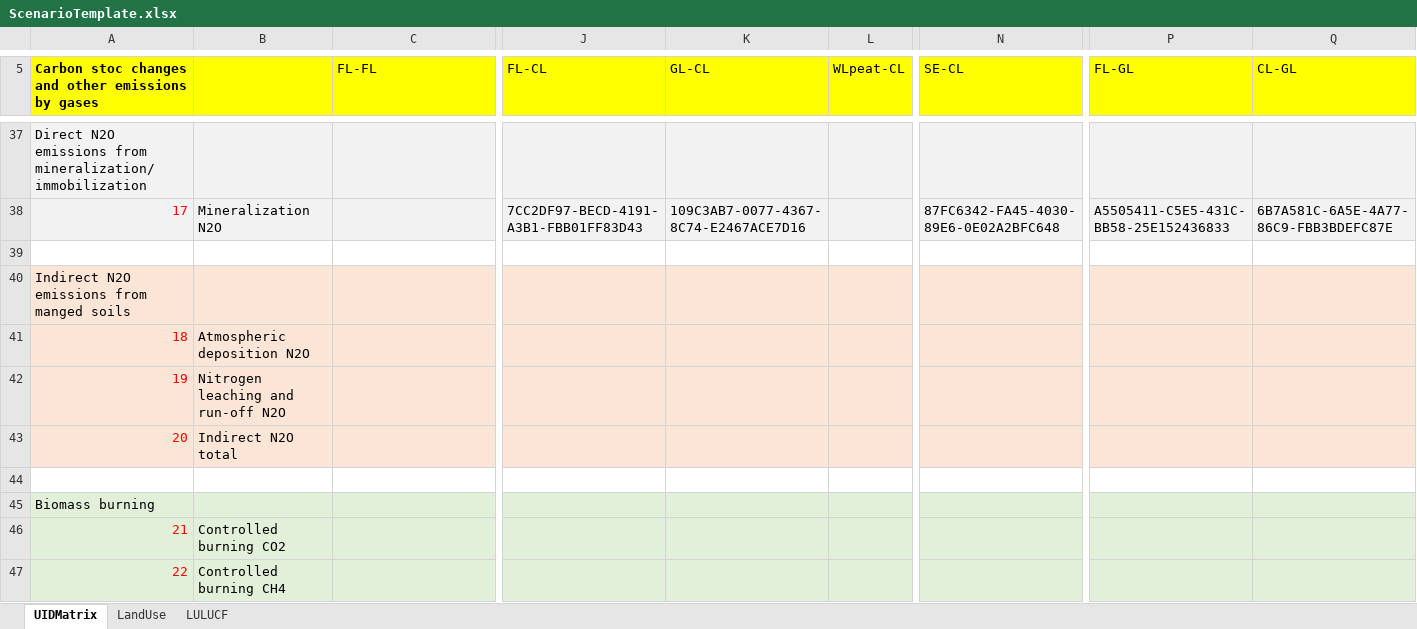
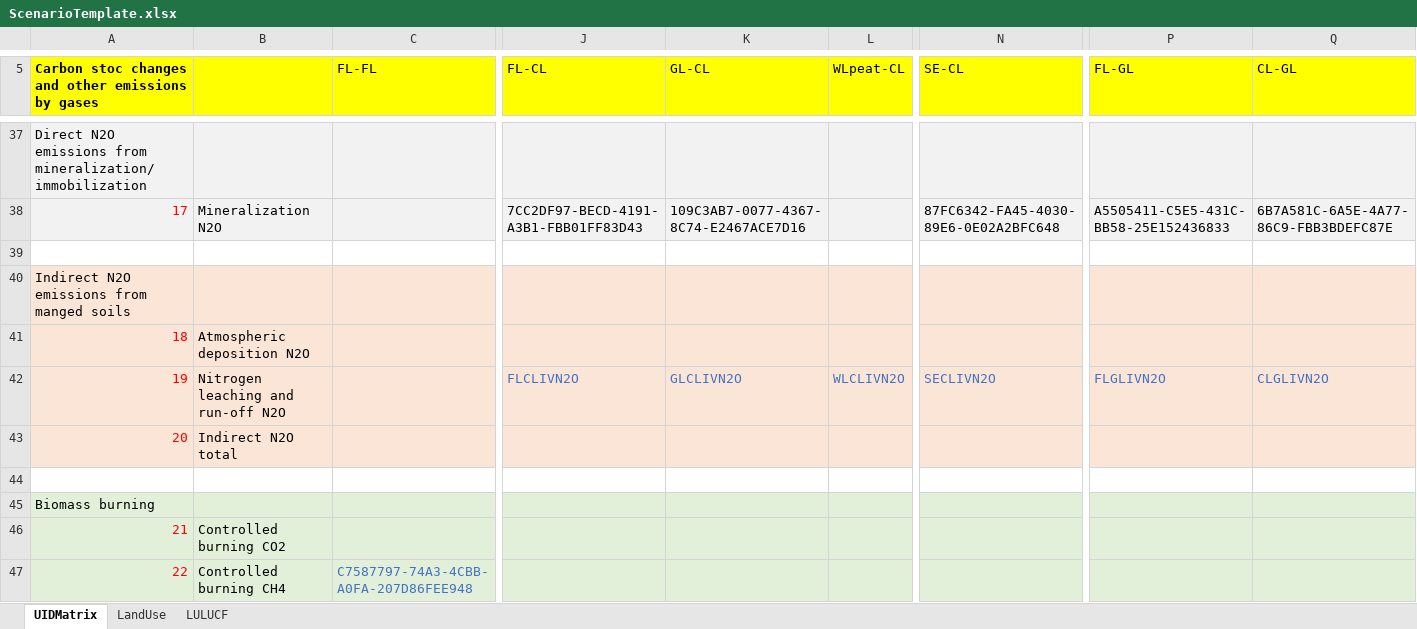
Before and after one commit to jariperttunen/lukeghg, an Excel workbook: ScenarioTemplate/ScenarioTemplate.xlsx, sheet UIDMatrix, drawn as a sheet; only a part is shown, gaps mark what is left out; values as stored, in another font and other column widths than the file's, no borders; removed rows and columns are numbered as before the commit, all else as after; rows hold the shown columns only; the diff covers the shown part only; the diff names each change by its address in the sheet, - before the commit and + after, or states it on an @@ line.

Commit message:
Year 2023 improved UID Matrix

```diff
--- a/ScenarioTemplate/ScenarioTemplate.xlsx (sheet UIDMatrix)
+++ b/ScenarioTemplate/ScenarioTemplate.xlsx (sheet UIDMatrix)
-row 42: 19 | Nitrogen leaching and run-off N2O
+row 42: 19 | Nitrogen leaching and run-off N2O |  | FLCLIVN2O | GLCLIVN2O | WLCLIVN2O | SECLIVN2O | FLGLIVN2O | CLGLIVN2O
-C47 (FL-FL): (empty)
+C47 (FL-FL): C7587797-74A3-4CBB-A0FA-207D86FEE948
```
Also changed, not shown: 2 added rows, 2 removed rows and 14 edited cells elsewhere in this sheet.
